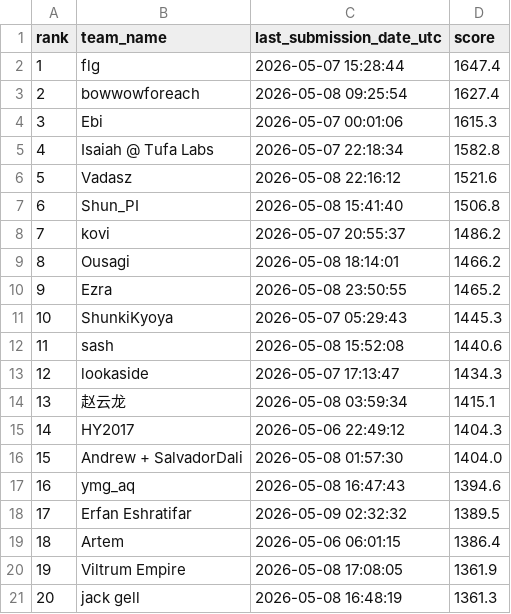
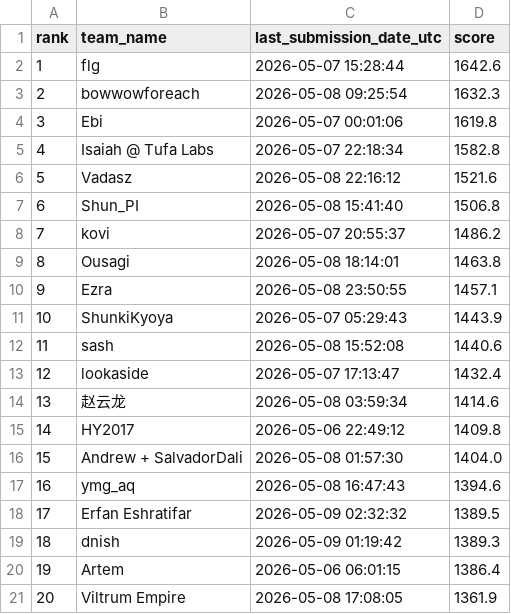
Before and after one commit to Beiciccc/orbit-wars-experiment-log, a CSV file: data/leaderboard-top20.csv, drawn as a sheet.

Commit message:
Refresh public score after stabilization

```diff
--- a/data/leaderboard-top20.csv
+++ b/data/leaderboard-top20.csv
@@ -1,5 +1,5 @@
 rank,team_name,last_submission_date_utc,score
-1,flg,2026-05-07 15:28:44,1647.4
-2,bowwowforeach,2026-05-08 09:25:54,1627.4
-3,Ebi,2026-05-07 00:01:06,1615.3
+1,flg,2026-05-07 15:28:44,1642.6
+2,bowwowforeach,2026-05-08 09:25:54,1632.3
+3,Ebi,2026-05-07 00:01:06,1619.8
 4,Isaiah @ Tufa Labs,2026-05-07 22:18:34,1582.8
@@ -8,9 +8,9 @@ rank,team_name,last_submission_date_utc,score
 7,kovi,2026-05-07 20:55:37,1486.2
-8,Ousagi,2026-05-08 18:14:01,1466.2
-9,Ezra,2026-05-08 23:50:55,1465.2
-10,ShunkiKyoya,2026-05-07 05:29:43,1445.3
+8,Ousagi,2026-05-08 18:14:01,1463.8
+9,Ezra,2026-05-08 23:50:55,1457.1
+10,ShunkiKyoya,2026-05-07 05:29:43,1443.9
 11,sash,2026-05-08 15:52:08,1440.6
-12,lookaside,2026-05-07 17:13:47,1434.3
-13,赵云龙,2026-05-08 03:59:34,1415.1
-14,HY2017,2026-05-06 22:49:12,1404.3
+12,lookaside,2026-05-07 17:13:47,1432.4
+13,赵云龙,2026-05-08 03:59:34,1414.6
+14,HY2017,2026-05-06 22:49:12,1409.8
 15,Andrew + SalvadorDali,2026-05-08 01:57:30,1404.0
@@ -18,4 +18,4 @@ rank,team_name,last_submission_date_utc,score
 17,Erfan Eshratifar,2026-05-09 02:32:32,1389.5
-18,Artem,2026-05-06 06:01:15,1386.4
-19,Viltrum Empire,2026-05-08 17:08:05,1361.9
-20,jack gell,2026-05-08 16:48:19,1361.3
+18,dnish,2026-05-09 01:19:42,1389.3
+19,Artem,2026-05-06 06:01:15,1386.4
+20,Viltrum Empire,2026-05-08 17:08:05,1361.9
```
Also changed, not shown: data/submission-summary.csv, 3 other files.
